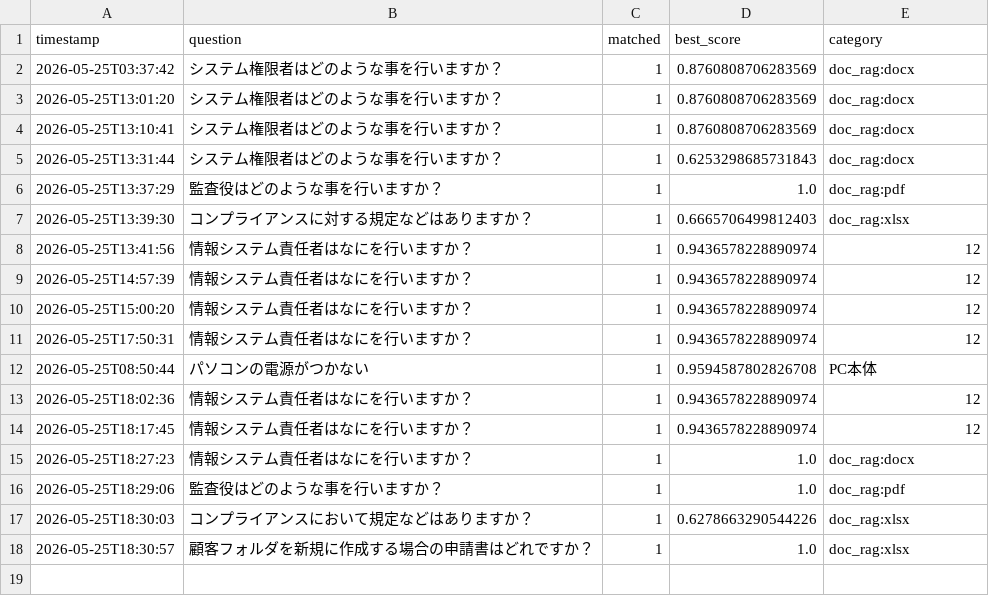
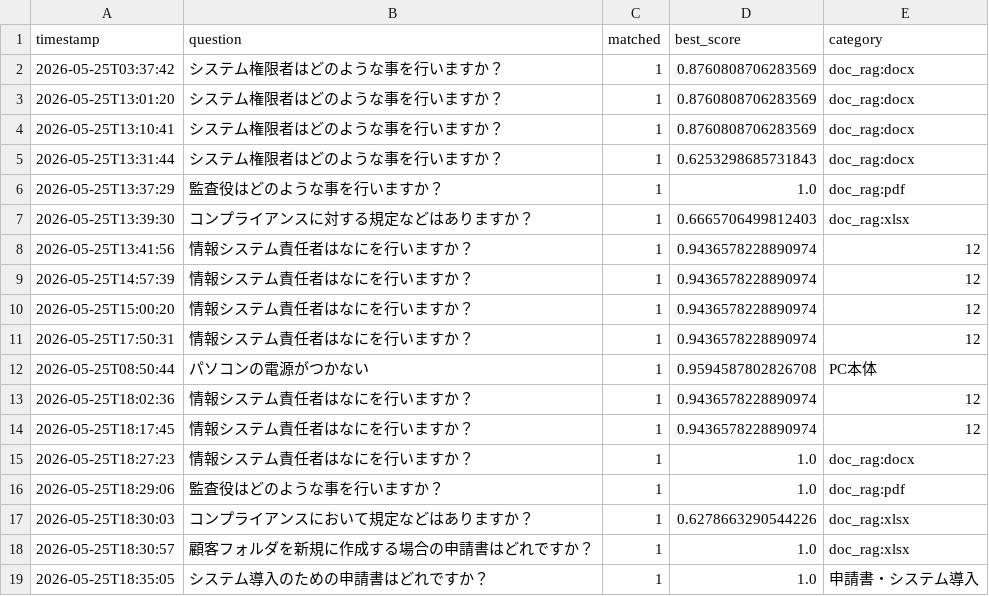
Before and after one commit to Hisa888/helpdesk_ai, a CSV file: streamlit_data/tenants/demo/logs/interactions_20260525.csv, drawn as a sheet.

Commit message:
Update log: tenants/demo/logs/interactions_20260525.csv

```diff
--- a/streamlit_data/tenants/demo/logs/interactions_20260525.csv
+++ b/streamlit_data/tenants/demo/logs/interactions_20260525.csv
@@ -18 +18,2 @@ timestamp,question,matched,best_score,category
 2026-05-25T18:30:57,顧客フォルダを新規に作成する場合の申請書はどれですか？,1,1.0,doc_rag:xlsx
+2026-05-25T18:35:05,システム導入のための申請書はどれですか？,1,1.0,申請書・システム導入
```
